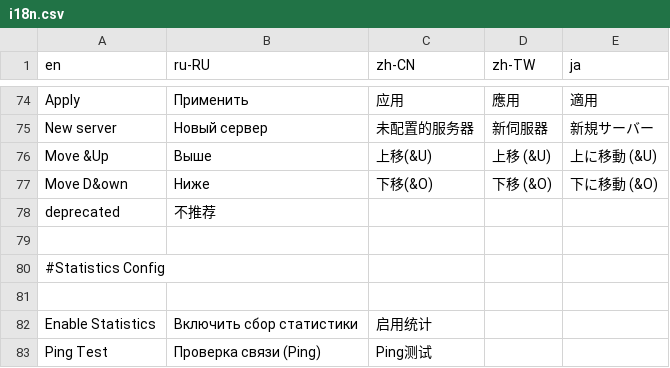
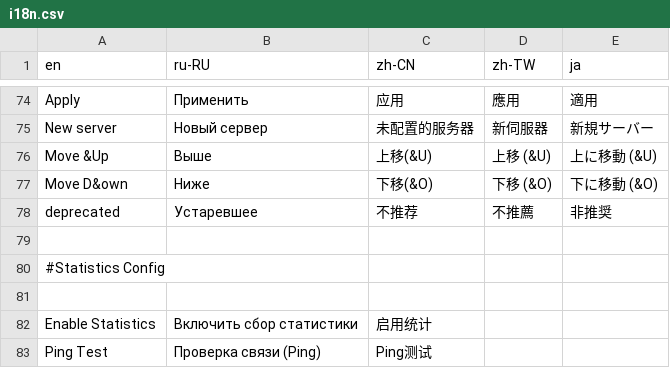
Before and after one commit to shadowsocks/shadowsocks-windows, a CSV file: shadowsocks-csharp/Data/i18n.csv, drawn as a sheet; only a part is shown, gaps mark what is left out.

Commit message:
Update translation

```diff
--- a/shadowsocks-csharp/Data/i18n.csv
+++ b/shadowsocks-csharp/Data/i18n.csv
@@ -77,3 +77,3 @@ Move &Up,Выше,上移(&U),上移 (&U),上に移動 (&U)
 Move D&own,Ниже,下移(&O),下移 (&O),下に移動 (&O)
-deprecated,不推荐,,
+deprecated,Устаревшее,不推荐,不推薦,非推奨
 ,,,,
```
